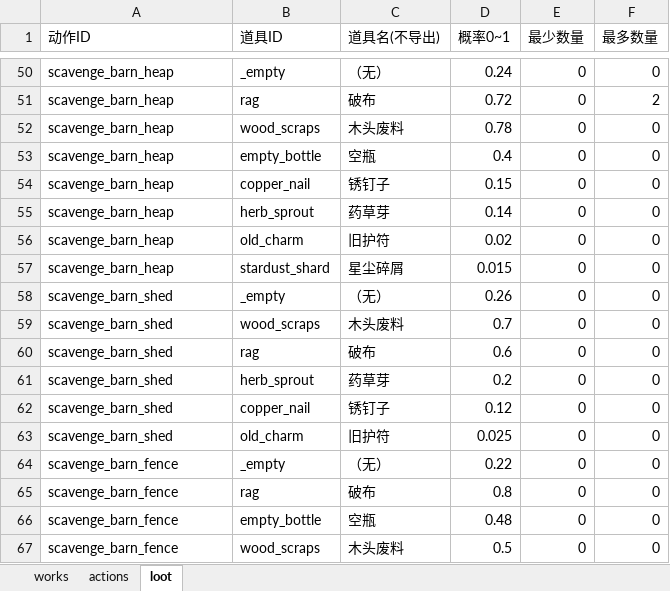
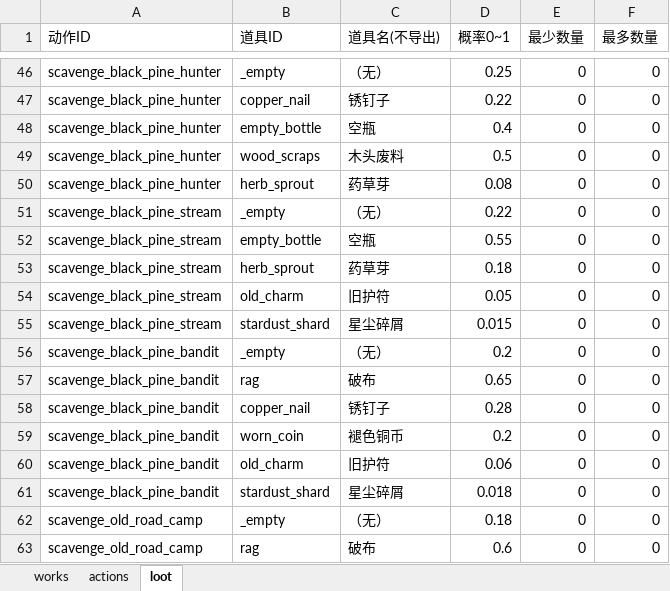
Before and after one commit to kurosawa0103/UniverIdle, an Excel workbook: Assets/Excel/scavenge.xlsx, sheet loot, drawn as a sheet; only a part is shown, gaps mark what is left out; values as stored, in another font and other column widths than the file's, no borders; removed rows and columns are numbered as before the commit, all else as after; the diff covers the shown part only; the diff names each change by its address in the sheet, - before the commit and + after, or states it on an @@ line.

```diff
--- a/Assets/Excel/scavenge.xlsx (sheet loot)
+++ b/Assets/Excel/scavenge.xlsx (sheet loot)
-A46 (动作ID): scavenge_barn_heap
+A46 (动作ID): scavenge_black_pine_hunter
-D46 (概率0~1): 0.24
+D46 (概率0~1): 0.25
-row 51: scavenge_barn_heap | rag | 破布 | 0.72 | 0 | 2
+row 47: scavenge_black_pine_hunter | copper_nail | 锈钉子 | 0.22 | 0 | 0
+row 48: scavenge_black_pine_hunter | empty_bottle | 空瓶 | 0.4 | 0 | 0
-A49 (动作ID): scavenge_barn_heap
+A49 (动作ID): scavenge_black_pine_hunter
-D49 (概率0~1): 0.78
+D49 (概率0~1): 0.5
+row 50: scavenge_black_pine_hunter | herb_sprout | 药草芽 | 0.08 | 0 | 0
+row 51: scavenge_black_pine_stream | _empty | （无） | 0.22 | 0 | 0
-A52 (动作ID): scavenge_barn_heap
+A52 (动作ID): scavenge_black_pine_stream
-D52 (概率0~1): 0.4
+D52 (概率0~1): 0.55
-row 54: scavenge_barn_heap | copper_nail | 锈钉子 | 0.15 | 0 | 0
-A53:A55 (动作ID): scavenge_barn_heap
+A53:A55 (动作ID): scavenge_black_pine_stream
-D53 (概率0~1): 0.14
+D53 (概率0~1): 0.18
-D54 (概率0~1): 0.02
+D54 (概率0~1): 0.05
-A56 (动作ID): scavenge_barn_shed
+A56 (动作ID): scavenge_black_pine_bandit
-D56 (概率0~1): 0.26
+D56 (概率0~1): 0.2
-row 59: scavenge_barn_shed | wood_scraps | 木头废料 | 0.7 | 0 | 0
-A57 (动作ID): scavenge_barn_shed
+A57 (动作ID): scavenge_black_pine_bandit
-D57 (概率0~1): 0.6
+D57 (概率0~1): 0.65
-row 61: scavenge_barn_shed | herb_sprout | 药草芽 | 0.2 | 0 | 0
-A58 (动作ID): scavenge_barn_shed
+A58 (动作ID): scavenge_black_pine_bandit
-D58 (概率0~1): 0.12
+D58 (概率0~1): 0.28
+row 59: scavenge_black_pine_bandit | worn_coin | 褪色铜币 | 0.2 | 0 | 0
-A60 (动作ID): scavenge_barn_shed
+A60 (动作ID): scavenge_black_pine_bandit
-D60 (概率0~1): 0.025
+D60 (概率0~1): 0.06
+row 61: scavenge_black_pine_bandit | stardust_shard | 星尘碎屑 | 0.018 | 0 | 0
-A62:A63 (动作ID): scavenge_barn_fence
+A62:A63 (动作ID): scavenge_old_road_camp
-D62 (概率0~1): 0.22
+D62 (概率0~1): 0.18
-D63 (概率0~1): 0.8
+D63 (概率0~1): 0.6
-row 66: scavenge_barn_fence | empty_bottle | 空瓶 | 0.48 | 0 | 0
-row 67: scavenge_barn_fence | wood_scraps | 木头废料 | 0.5 | 0 | 0
```
Also changed, not shown: 8 added rows, 34 removed rows, 5 moved rows and 43 edited cells elsewhere in this sheet, sheet actions, Assets/Excel/items.xlsx, Assets/Excel/mining.xlsx, 12 other files.
